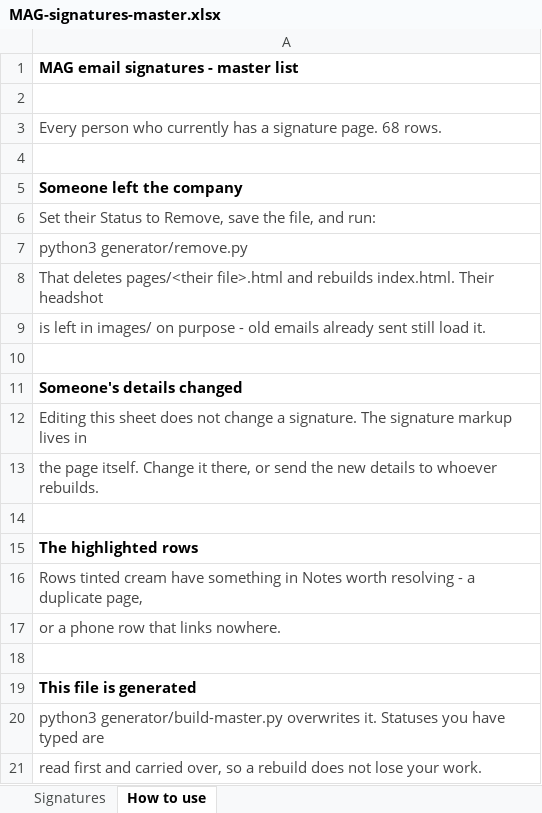
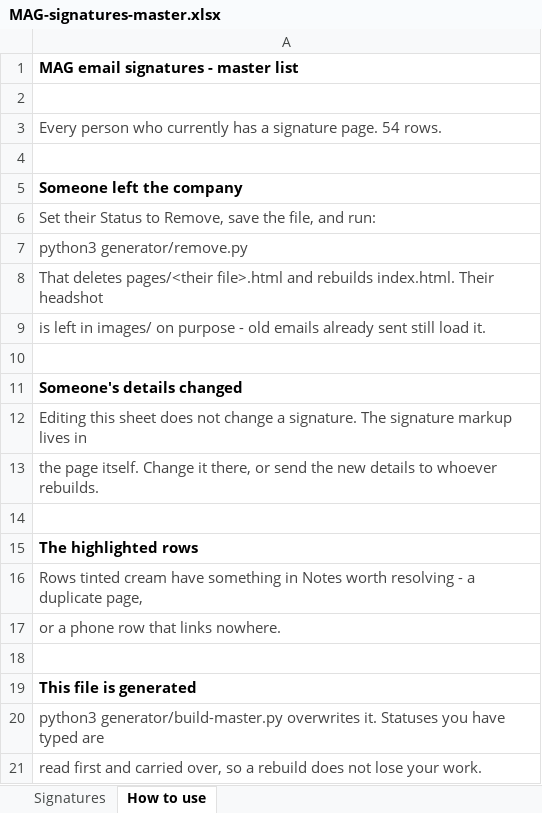
Before and after one commit to magn3tic/mag-signatures, an Excel workbook: MAG-signatures-master.xlsx, sheet How to use, drawn as a sheet; values as stored, in another font and other column widths than the file's, no borders; the diff names each change by its address in the sheet, - before the commit and + after, or states it on an @@ line.

```diff
--- a/MAG-signatures-master.xlsx (sheet How to use)
+++ b/MAG-signatures-master.xlsx (sheet How to use)
-A3: …signature page. 68 rows.
+A3: …signature page. 54 rows.
```
Also changed, not shown: sheet Signatures, 33 other files.
